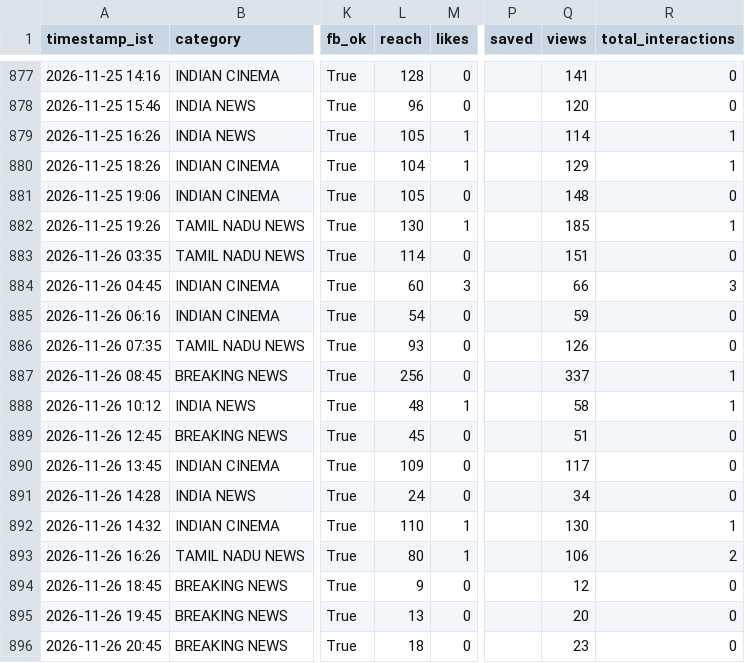
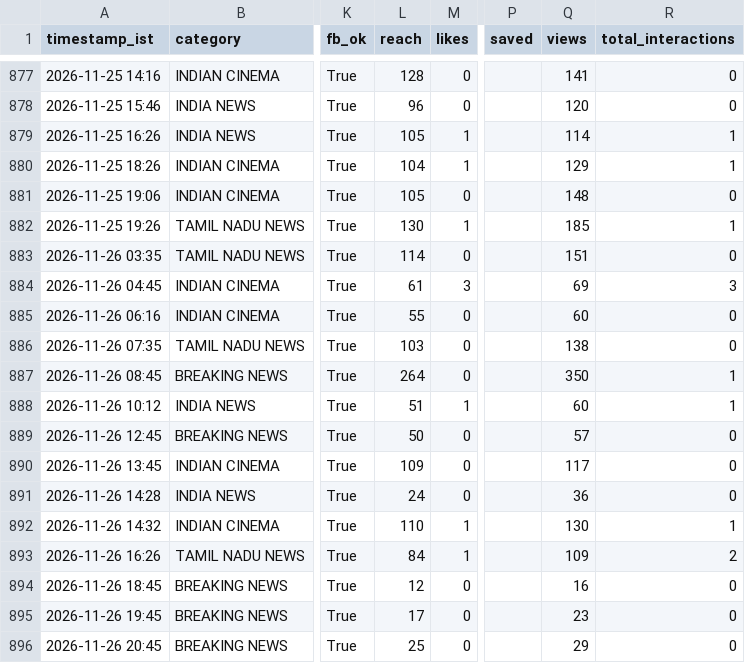
Before and after one commit to araviaravind333-sketch/Aravind24new, a CSV file: data/performance.csv, drawn as a sheet; only a part is shown, gaps mark what is left out; the diff names each change by its address in the sheet, - before the commit and + after, or states it on an @@ line.

```diff
--- a/data/performance.csv
+++ b/data/performance.csv
-L884 (reach): 60
+L884 (reach): 61
-Q884 (views): 66
+Q884 (views): 69
-L885 (reach): 54
+L885 (reach): 55
-Q885 (views): 59
+Q885 (views): 60
-L886 (reach): 93
+L886 (reach): 103
-Q886 (views): 126
+Q886 (views): 138
-L887 (reach): 256
+L887 (reach): 264
-Q887 (views): 337
+Q887 (views): 350
-L888 (reach): 48
+L888 (reach): 51
-Q888 (views): 58
+Q888 (views): 60
-L889 (reach): 45
+L889 (reach): 50
-Q889 (views): 51
+Q889 (views): 57
-Q891 (views): 34
+Q891 (views): 36
-L893 (reach): 80
+L893 (reach): 84
-Q893 (views): 106
+Q893 (views): 109
-L894 (reach): 9
+L894 (reach): 12
-Q894 (views): 12
+Q894 (views): 16
-L895 (reach): 13
+L895 (reach): 17
-Q895 (views): 20
+Q895 (views): 23
-L896 (reach): 18
+L896 (reach): 25
-Q896 (views): 23
+Q896 (views): 29
```
Also changed, not shown: data/followers.csv.
